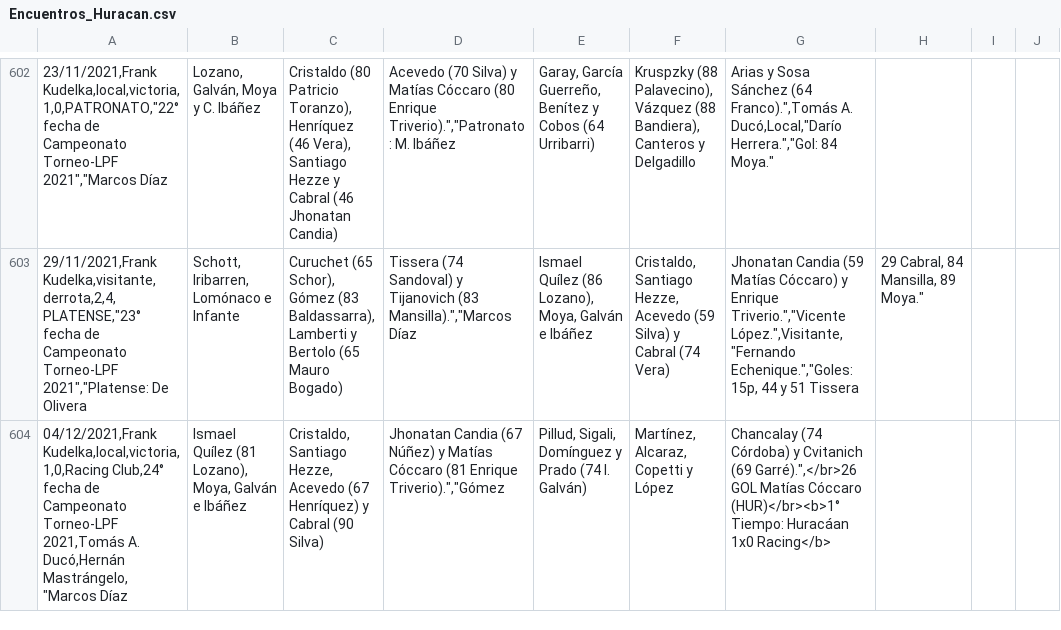
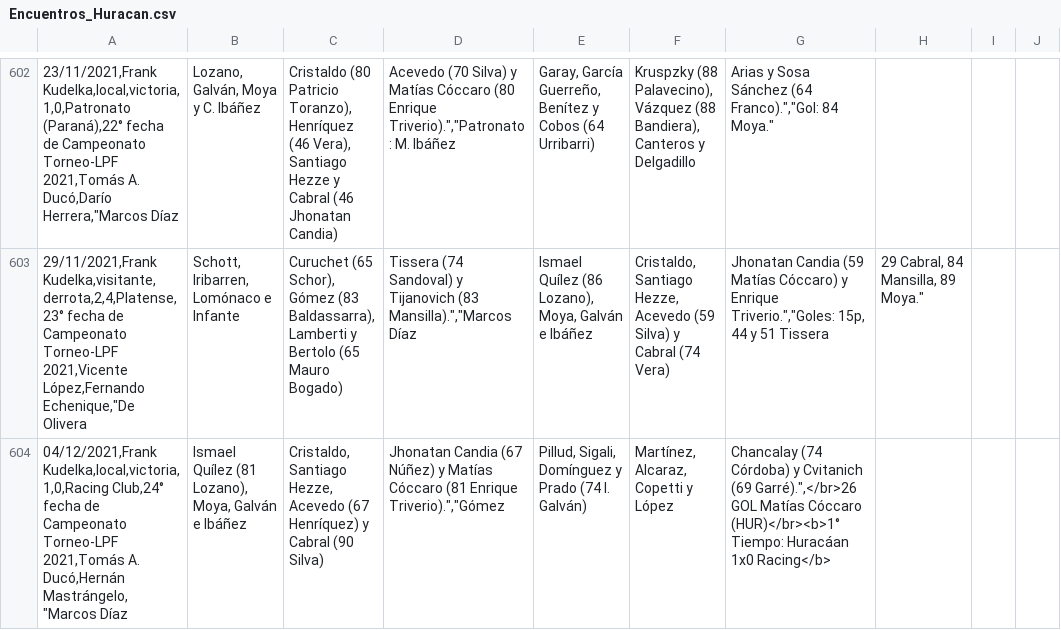
Before and after one commit to globopedia/Artids, a CSV file: Encuentros_Huracan.csv, drawn as a sheet; only a part is shown, gaps mark what is left out; the diff covers the shown part only; the diff names each change by its address in the sheet, - before the commit and + after, or states it on an @@ line.

Commit message:
Update Encuentros_Huracan.csv

```diff
--- a/Encuentros_Huracan.csv
+++ b/Encuentros_Huracan.csv
-A602: 23/11/2021,Frank Kudelka,local,victoria,1,0,PATRONATO,"22° fecha de Campeonato Torneo-LPF 2021","Marcos Díaz
+A602: 23/11/2021,Frank Kudelka,local,victoria,1,0,Patronato (Paraná),22° fecha de Campeonato Torneo-LPF 2021,Tomás A. Ducó,Darío Herrera,"Marcos Díaz
-G602: …Sánchez (64 Franco).",Tomás A. Ducó,Local,"Darío Herrera.","Gol: 84 Moya."
+G602: …Sánchez (64 Franco).","Gol: 84 Moya."
-A603: 29/11/2021,Frank Kudelka,visitante,derrota,2,4,PLATENSE,"23° fecha de Campeonato Torneo-LPF 2021","Platense: De Olivera
+A603: 29/11/2021,Frank Kudelka,visitante,derrota,2,4,Platense,23° fecha de Campeonato Torneo-LPF 2021,Vicente López,Fernando Echenique,"De Olivera
-G603: …y Enrique Triverio.","Vicente López.",Visitante,"Fernando Echenique.","Goles: 15p, 44…
+G603: …y Enrique Triverio.","Goles: 15p, 44…
```
Also changed, not shown: 34 edited cells elsewhere in this file.
